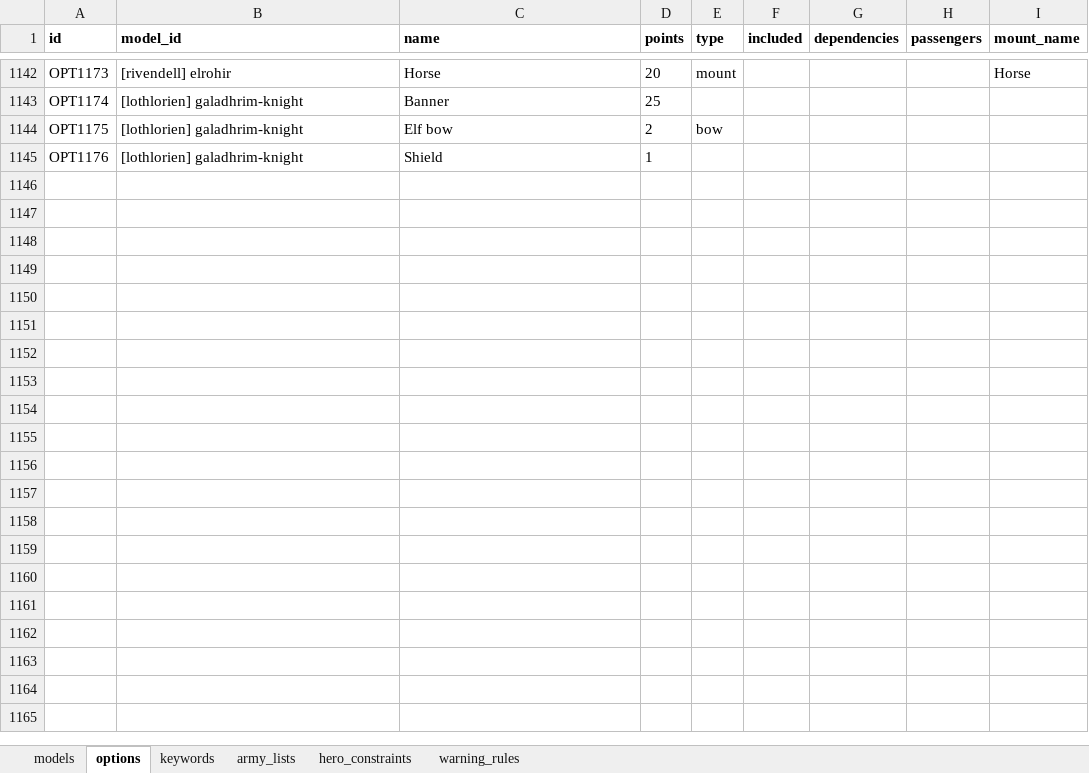
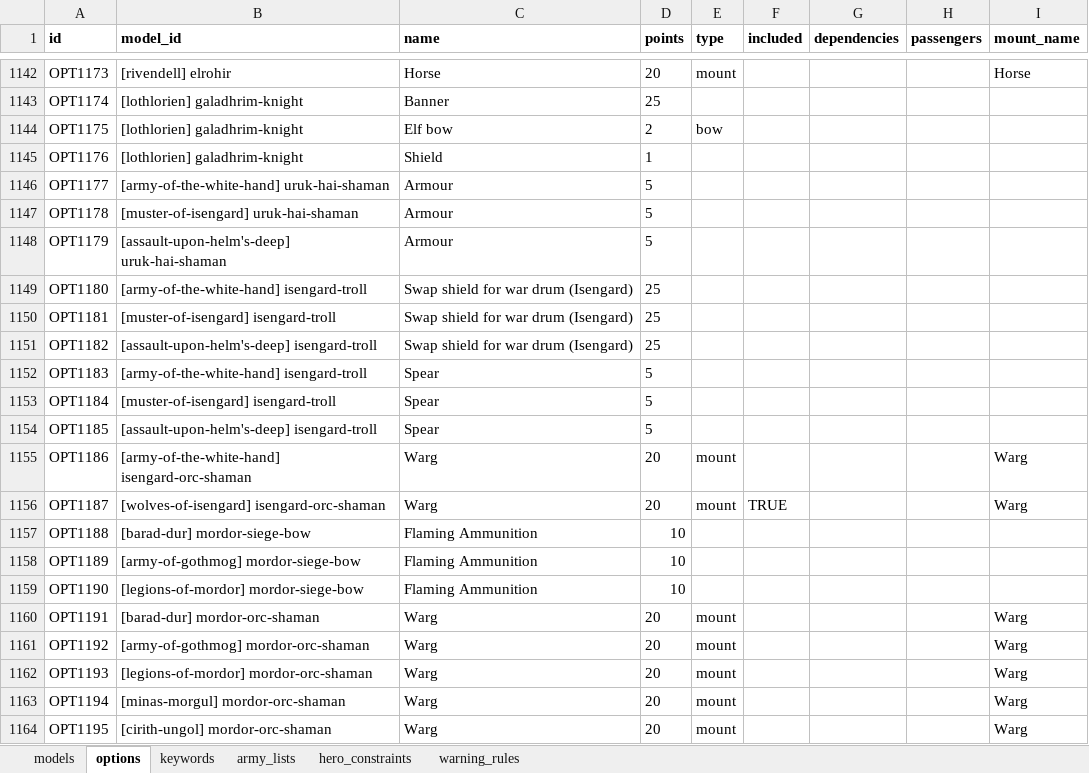
Before and after one commit to avcordaro/mesbg-list-builder-v2024, an Excel workbook: data/mesbg_data.xlsx, sheet options, drawn as a sheet; only a part is shown, gaps mark what is left out; values as stored, in another font and other column widths than the file's, no borders; conditional formats not drawn; the diff covers the shown part only; the diff names each change by its address in the sheet, - before the commit and + after, or states it on an @@ line.

Commit message:
Legions of ME - Evil models

```diff
--- a/data/mesbg_data.xlsx (sheet options)
+++ b/data/mesbg_data.xlsx (sheet options)
+row 1146: OPT1177 | [army-of-the-white-hand] uruk-hai-shaman | Armour | 5
+row 1147: OPT1178 | [muster-of-isengard] uruk-hai-shaman | Armour | 5
+row 1148: OPT1179 | [assault-upon-helm's-deep] uruk-hai-shaman | Armour | 5
+row 1149: OPT1180 | [army-of-the-white-hand] isengard-troll | Swap shield for war drum (Isengard) | 25
+row 1150: OPT1181 | [muster-of-isengard] isengard-troll | Swap shield for war drum (Isengard) | 25
+row 1151: OPT1182 | [assault-upon-helm's-deep] isengard-troll | Swap shield for war drum (Isengard) | 25
+row 1152: OPT1183 | [army-of-the-white-hand] isengard-troll | Spear | 5
+row 1153: OPT1184 | [muster-of-isengard] isengard-troll | Spear | 5
+row 1154: OPT1185 | [assault-upon-helm's-deep] isengard-troll | Spear | 5
+row 1155: OPT1186 | [army-of-the-white-hand] isengard-orc-shaman | Warg | 20 | mount |  |  |  | Warg
+row 1156: OPT1187 | [wolves-of-isengard] isengard-orc-shaman | Warg | 20 | mount | TRUE |  |  | Warg
+row 1157: OPT1188 | [barad-dur] mordor-siege-bow | Flaming Ammunition | 10
+row 1158: OPT1189 | [army-of-gothmog] mordor-siege-bow | Flaming Ammunition | 10
+row 1159: OPT1190 | [legions-of-mordor] mordor-siege-bow | Flaming Ammunition | 10
+row 1160: OPT1191 | [barad-dur] mordor-orc-shaman | Warg | 20 | mount |  |  |  | Warg
+row 1161: OPT1192 | [army-of-gothmog] mordor-orc-shaman | Warg | 20 | mount |  |  |  | Warg
+row 1162: OPT1193 | [legions-of-mordor] mordor-orc-shaman | Warg | 20 | mount |  |  |  | Warg
+row 1163: OPT1194 | [minas-morgul] mordor-orc-shaman | Warg | 20 | mount |  |  |  | Warg
+row 1164: OPT1195 | [cirith-ungol] mordor-orc-shaman | Warg | 20 | mount |  |  |  | Warg
```
Also changed, not shown: 25 added rows elsewhere in this sheet, sheet hero_constraints, sheet models, sheet warning_rules, sheet army_lists, hidden cells, 8 other files.
